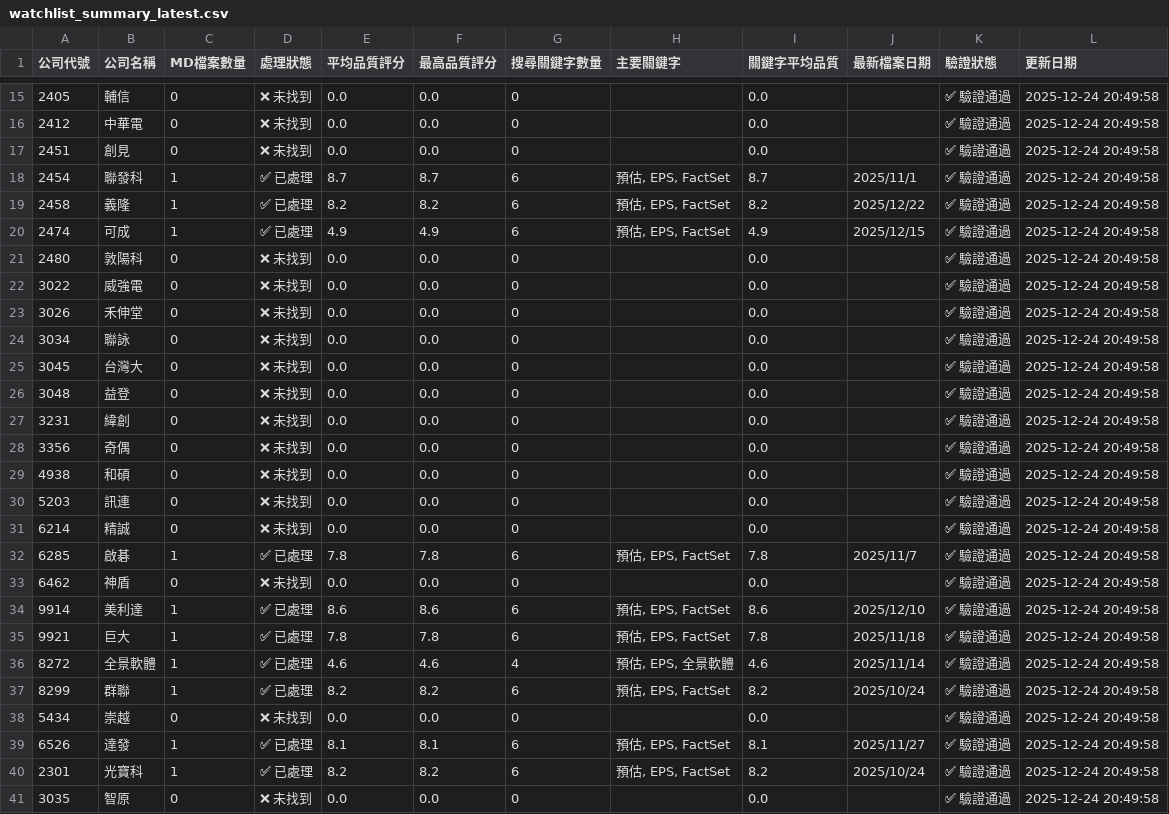
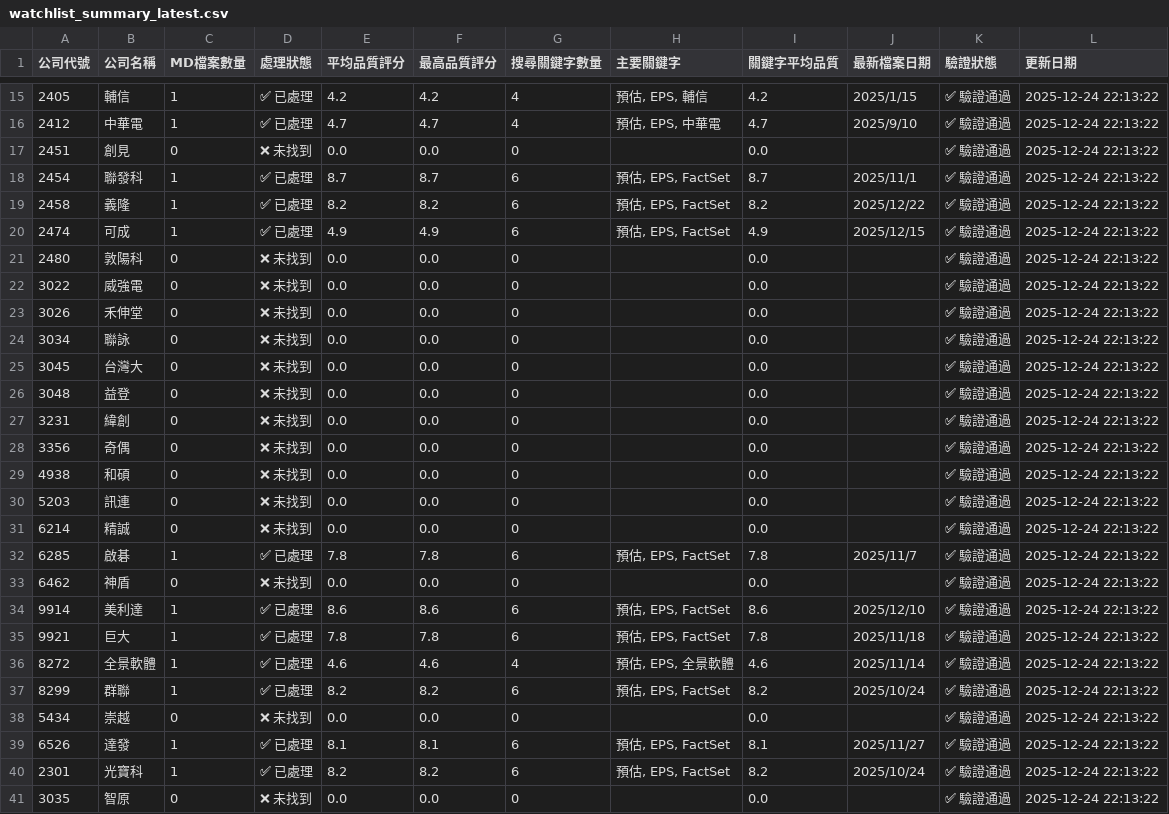
Before and after one commit to wenchiehlee/GoogleSearch, a CSV file: data/reports/watchlist_summary_latest.csv, drawn as a sheet; only a part is shown, gaps mark what is left out; the diff covers the shown part only.

```diff
--- a/data/reports/watchlist_summary_latest.csv
+++ b/data/reports/watchlist_summary_latest.csv
@@ -15,27 +15,27 @@
-2405,輔信,0,❌ 未找到,0.0,0.0,0,,0.0,,✅ 驗證通過,2025-12-24 20:49:58
-2412,中華電,0,❌ 未找到,0.0,0.0,0,,0.0,,✅ 驗證通過,2025-12-24 20:49:58
-2451,創見,0,❌ 未找到,0.0,0.0,0,,0.0,,✅ 驗證通過,2025-12-24 20:49:58
-2454,聯發科,1,✅ 已處理,8.7,8.7,6,"預估, EPS, FactSet",8.7,2025/11/1,✅ 驗證通過,2025-12-24 20:49:58
-2458,義隆,1,✅ 已處理,8.2,8.2,6,"預估, EPS, FactSet",8.2,2025/12/22,✅ 驗證通過,2025-12-24 20:49:58
-2474,可成,1,✅ 已處理,4.9,4.9,6,"預估, EPS, FactSet",4.9,2025/12/15,✅ 驗證通過,2025-12-24 20:49:58
-2480,敦陽科,0,❌ 未找到,0.0,0.0,0,,0.0,,✅ 驗證通過,2025-12-24 20:49:58
-3022,威強電,0,❌ 未找到,0.0,0.0,0,,0.0,,✅ 驗證通過,2025-12-24 20:49:58
-3026,禾伸堂,0,❌ 未找到,0.0,0.0,0,,0.0,,✅ 驗證通過,2025-12-24 20:49:58
-3034,聯詠,0,❌ 未找到,0.0,0.0,0,,0.0,,✅ 驗證通過,2025-12-24 20:49:58
-3045,台灣大,0,❌ 未找到,0.0,0.0,0,,0.0,,✅ 驗證通過,2025-12-24 20:49:58
-3048,益登,0,❌ 未找到,0.0,0.0,0,,0.0,,✅ 驗證通過,2025-12-24 20:49:58
-3231,緯創,0,❌ 未找到,0.0,0.0,0,,0.0,,✅ 驗證通過,2025-12-24 20:49:58
-3356,奇偶,0,❌ 未找到,0.0,0.0,0,,0.0,,✅ 驗證通過,2025-12-24 20:49:58
-4938,和碩,0,❌ 未找到,0.0,0.0,0,,0.0,,✅ 驗證通過,2025-12-24 20:49:58
-5203,訊連,0,❌ 未找到,0.0,0.0,0,,0.0,,✅ 驗證通過,2025-12-24 20:49:58
-6214,精誠,0,❌ 未找到,0.0,0.0,0,,0.0,,✅ 驗證通過,2025-12-24 20:49:58
-6285,啟碁,1,✅ 已處理,7.8,7.8,6,"預估, EPS, FactSet",7.8,2025/11/7,✅ 驗證通過,2025-12-24 20:49:58
-6462,神盾,0,❌ 未找到,0.0,0.0,0,,0.0,,✅ 驗證通過,2025-12-24 20:49:58
-9914,美利達,1,✅ 已處理,8.6,8.6,6,"預估, EPS, FactSet",8.6,2025/12/10,✅ 驗證通過,2025-12-24 20:49:58
-9921,巨大,1,✅ 已處理,7.8,7.8,6,"預估, EPS, FactSet",7.8,2025/11/18,✅ 驗證通過,2025-12-24 20:49:58
-8272,全景軟體,1,✅ 已處理,4.6,4.6,4,"預估, EPS, 全景軟體",4.6,2025/11/14,✅ 驗證通過,2025-12-24 20:49:58
-8299,群聯,1,✅ 已處理,8.2,8.2,6,"預估, EPS, FactSet",8.2,2025/10/24,✅ 驗證通過,2025-12-24 20:49:58
-5434,崇越,0,❌ 未找到,0.0,0.0,0,,0.0,,✅ 驗證通過,2025-12-24 20:49:58
-6526,達發,1,✅ 已處理,8.1,8.1,6,"預估, EPS, FactSet",8.1,2025/11/27,✅ 驗證通過,2025-12-24 20:49:58
-2301,光寶科,1,✅ 已處理,8.2,8.2,6,"預估, EPS, FactSet",8.2,2025/10/24,✅ 驗證通過,2025-12-24 20:49:58
-3035,智原,0,❌ 未找到,0.0,0.0,0,,0.0,,✅ 驗證通過,2025-12-24 20:49:58
+2405,輔信,1,✅ 已處理,4.2,4.2,4,"預估, EPS, 輔信",4.2,2025/1/15,✅ 驗證通過,2025-12-24 22:13:22
+2412,中華電,1,✅ 已處理,4.7,4.7,4,"預估, EPS, 中華電",4.7,2025/9/10,✅ 驗證通過,2025-12-24 22:13:22
+2451,創見,0,❌ 未找到,0.0,0.0,0,,0.0,,✅ 驗證通過,2025-12-24 22:13:22
+2454,聯發科,1,✅ 已處理,8.7,8.7,6,"預估, EPS, FactSet",8.7,2025/11/1,✅ 驗證通過,2025-12-24 22:13:22
+2458,義隆,1,✅ 已處理,8.2,8.2,6,"預估, EPS, FactSet",8.2,2025/12/22,✅ 驗證通過,2025-12-24 22:13:22
+2474,可成,1,✅ 已處理,4.9,4.9,6,"預估, EPS, FactSet",4.9,2025/12/15,✅ 驗證通過,2025-12-24 22:13:22
+2480,敦陽科,0,❌ 未找到,0.0,0.0,0,,0.0,,✅ 驗證通過,2025-12-24 22:13:22
+3022,威強電,0,❌ 未找到,0.0,0.0,0,,0.0,,✅ 驗證通過,2025-12-24 22:13:22
+3026,禾伸堂,0,❌ 未找到,0.0,0.0,0,,0.0,,✅ 驗證通過,2025-12-24 22:13:22
+3034,聯詠,0,❌ 未找到,0.0,0.0,0,,0.0,,✅ 驗證通過,2025-12-24 22:13:22
+3045,台灣大,0,❌ 未找到,0.0,0.0,0,,0.0,,✅ 驗證通過,2025-12-24 22:13:22
+3048,益登,0,❌ 未找到,0.0,0.0,0,,0.0,,✅ 驗證通過,2025-12-24 22:13:22
+3231,緯創,0,❌ 未找到,0.0,0.0,0,,0.0,,✅ 驗證通過,2025-12-24 22:13:22
+3356,奇偶,0,❌ 未找到,0.0,0.0,0,,0.0,,✅ 驗證通過,2025-12-24 22:13:22
+4938,和碩,0,❌ 未找到,0.0,0.0,0,,0.0,,✅ 驗證通過,2025-12-24 22:13:22
+5203,訊連,0,❌ 未找到,0.0,0.0,0,,0.0,,✅ 驗證通過,2025-12-24 22:13:22
+6214,精誠,0,❌ 未找到,0.0,0.0,0,,0.0,,✅ 驗證通過,2025-12-24 22:13:22
+6285,啟碁,1,✅ 已處理,7.8,7.8,6,"預估, EPS, FactSet",7.8,2025/11/7,✅ 驗證通過,2025-12-24 22:13:22
+6462,神盾,0,❌ 未找到,0.0,0.0,0,,0.0,,✅ 驗證通過,2025-12-24 22:13:22
+9914,美利達,1,✅ 已處理,8.6,8.6,6,"預估, EPS, FactSet",8.6,2025/12/10,✅ 驗證通過,2025-12-24 22:13:22
+9921,巨大,1,✅ 已處理,7.8,7.8,6,"預估, EPS, FactSet",7.8,2025/11/18,✅ 驗證通過,2025-12-24 22:13:22
+8272,全景軟體,1,✅ 已處理,4.6,4.6,4,"預估, EPS, 全景軟體",4.6,2025/11/14,✅ 驗證通過,2025-12-24 22:13:22
+8299,群聯,1,✅ 已處理,8.2,8.2,6,"預估, EPS, FactSet",8.2,2025/10/24,✅ 驗證通過,2025-12-24 22:13:22
+5434,崇越,0,❌ 未找到,0.0,0.0,0,,0.0,,✅ 驗證通過,2025-12-24 22:13:22
+6526,達發,1,✅ 已處理,8.1,8.1,6,"預估, EPS, FactSet",8.1,2025/11/27,✅ 驗證通過,2025-12-24 22:13:22
+2301,光寶科,1,✅ 已處理,8.2,8.2,6,"預估, EPS, FactSet",8.2,2025/10/24,✅ 驗證通過,2025-12-24 22:13:22
+3035,智原,0,❌ 未找到,0.0,0.0,0,,0.0,,✅ 驗證通過,2025-12-24 22:13:22
```
Also changed, not shown: 130 edited cells elsewhere in this file, data/processed/detailed_data.csv, data/processed/portfolio_summary.csv, 11 other files.
